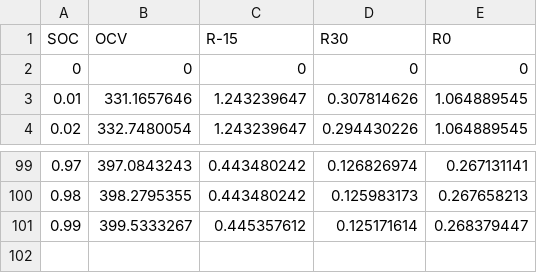
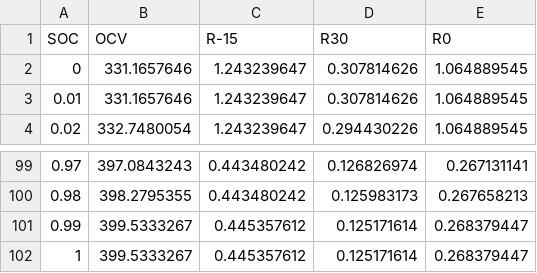
Before and after one commit to hussahalghanem/LIB-Model, a CSV file: NREL data.csv, drawn as a sheet; only a part is shown, gaps mark what is left out.

Commit message:
Add files via upload

```diff
--- a/NREL data.csv
+++ b/NREL data.csv
@@ -1,3 +1,3 @@
 SOC,OCV,R-15,R30,R0
-0,0,0,0,0
+0,331.1657646,1.243239647,0.307814626,1.064889545
 0.01,331.1657646,1.243239647,0.307814626,1.064889545
@@ -101 +101,2 @@ SOC,OCV,R-15,R30,R0
 0.99,399.5333267,0.445357612,0.125171614,0.268379447
+1,399.5333267,0.445357612,0.125171614,0.268379447
```
